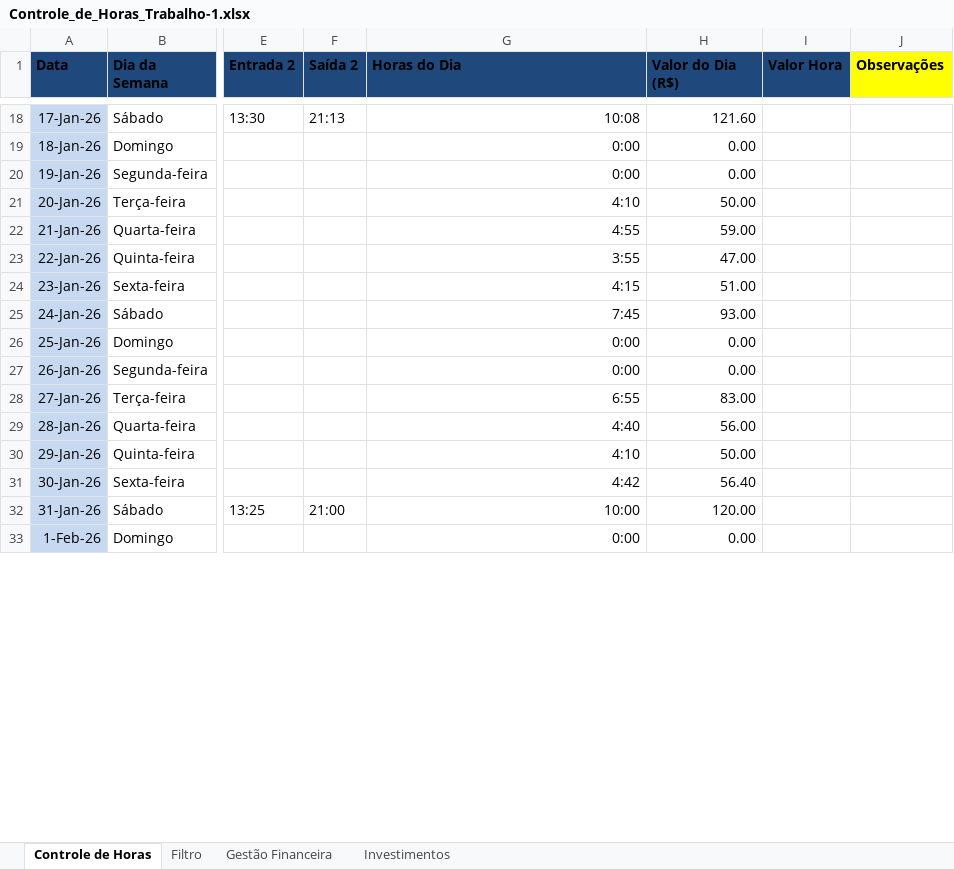
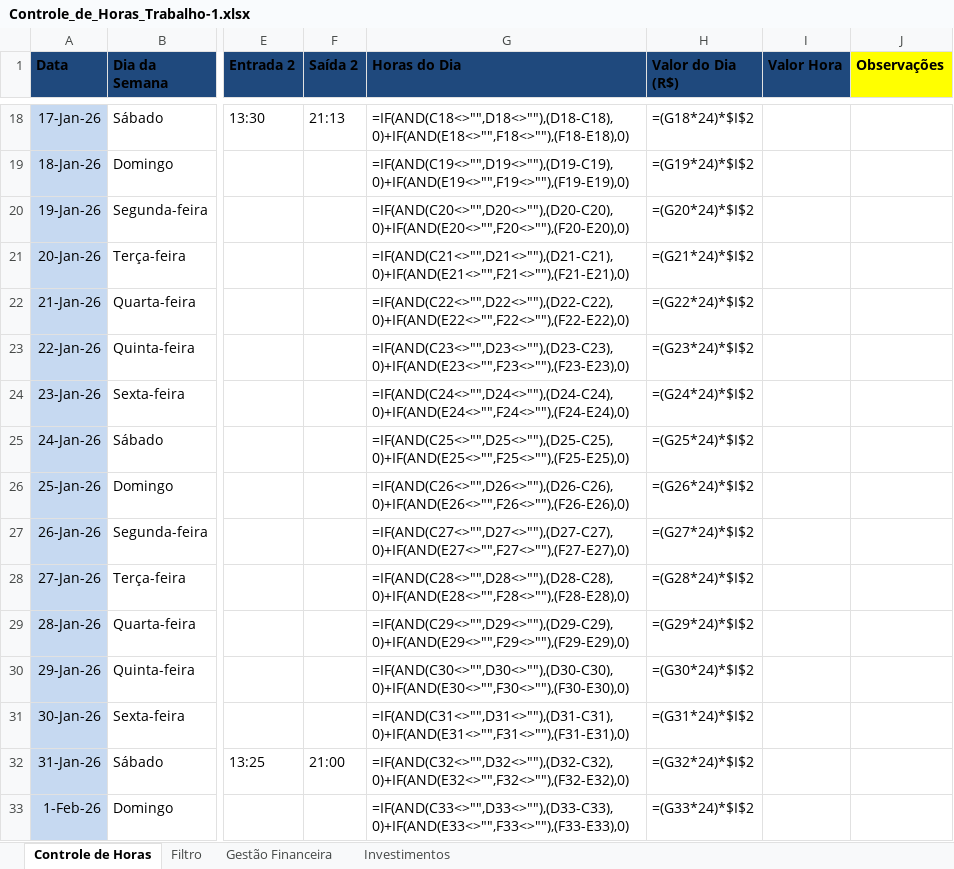
Before and after one commit to AndreTurco/horascontrole, an Excel workbook: Controle_de_Horas_Trabalho-1.xlsx, sheet Controle de Horas, drawn as a sheet; only a part is shown, gaps mark what is left out; values as stored, in another font and other column widths than the file's, no borders; formulas without a stored value are shown as written; table styles not drawn; the diff covers the shown part only; the diff names each change by its address in the sheet, - before the commit and + after, or states it on an @@ line.

```diff
--- a/Controle_de_Horas_Trabalho-1.xlsx (sheet Controle de Horas)
+++ b/Controle_de_Horas_Trabalho-1.xlsx (sheet Controle de Horas)
-G18 (Horas do Dia): 10:08
+G18 (Horas do Dia): =IF(AND(C18<>"",D18<>""),(D18-C18),0)+IF(AND(E18<>"",F18<>""),(F18-E18),0)
-H18 (Valor do Dia (R$)): 121.60
+H18 (Valor do Dia (R$)): =(G18*24)*$I$2
-G19 (Horas do Dia): 0:00
+G19 (Horas do Dia): =IF(AND(C19<>"",D19<>""),(D19-C19),0)+IF(AND(E19<>"",F19<>""),(F19-E19),0)
-H19 (Valor do Dia (R$)): 0.00
+H19 (Valor do Dia (R$)): =(G19*24)*$I$2
-G20 (Horas do Dia): 0:00
+G20 (Horas do Dia): =IF(AND(C20<>"",D20<>""),(D20-C20),0)+IF(AND(E20<>"",F20<>""),(F20-E20),0)
-H20 (Valor do Dia (R$)): 0.00
+H20 (Valor do Dia (R$)): =(G20*24)*$I$2
-G21 (Horas do Dia): 4:10
+G21 (Horas do Dia): =IF(AND(C21<>"",D21<>""),(D21-C21),0)+IF(AND(E21<>"",F21<>""),(F21-E21),0)
-H21 (Valor do Dia (R$)): 50.00
+H21 (Valor do Dia (R$)): =(G21*24)*$I$2
-G22 (Horas do Dia): 4:55
+G22 (Horas do Dia): =IF(AND(C22<>"",D22<>""),(D22-C22),0)+IF(AND(E22<>"",F22<>""),(F22-E22),0)
-H22 (Valor do Dia (R$)): 59.00
+H22 (Valor do Dia (R$)): =(G22*24)*$I$2
-G23 (Horas do Dia): 3:55
+G23 (Horas do Dia): =IF(AND(C23<>"",D23<>""),(D23-C23),0)+IF(AND(E23<>"",F23<>""),(F23-E23),0)
-H23 (Valor do Dia (R$)): 47.00
+H23 (Valor do Dia (R$)): =(G23*24)*$I$2
-G24 (Horas do Dia): 4:15
+G24 (Horas do Dia): =IF(AND(C24<>"",D24<>""),(D24-C24),0)+IF(AND(E24<>"",F24<>""),(F24-E24),0)
-H24 (Valor do Dia (R$)): 51.00
+H24 (Valor do Dia (R$)): =(G24*24)*$I$2
-G25 (Horas do Dia): 7:45
+G25 (Horas do Dia): =IF(AND(C25<>"",D25<>""),(D25-C25),0)+IF(AND(E25<>"",F25<>""),(F25-E25),0)
-H25 (Valor do Dia (R$)): 93.00
+H25 (Valor do Dia (R$)): =(G25*24)*$I$2
-G26 (Horas do Dia): 0:00
+G26 (Horas do Dia): =IF(AND(C26<>"",D26<>""),(D26-C26),0)+IF(AND(E26<>"",F26<>""),(F26-E26),0)
-H26 (Valor do Dia (R$)): 0.00
+H26 (Valor do Dia (R$)): =(G26*24)*$I$2
-G27 (Horas do Dia): 0:00
+G27 (Horas do Dia): =IF(AND(C27<>"",D27<>""),(D27-C27),0)+IF(AND(E27<>"",F27<>""),(F27-E27),0)
-H27 (Valor do Dia (R$)): 0.00
+H27 (Valor do Dia (R$)): =(G27*24)*$I$2
-G28 (Horas do Dia): 6:55
+G28 (Horas do Dia): =IF(AND(C28<>"",D28<>""),(D28-C28),0)+IF(AND(E28<>"",F28<>""),(F28-E28),0)
-H28 (Valor do Dia (R$)): 83.00
+H28 (Valor do Dia (R$)): =(G28*24)*$I$2
-G29 (Horas do Dia): 4:40
+G29 (Horas do Dia): =IF(AND(C29<>"",D29<>""),(D29-C29),0)+IF(AND(E29<>"",F29<>""),(F29-E29),0)
-H29 (Valor do Dia (R$)): 56.00
+H29 (Valor do Dia (R$)): =(G29*24)*$I$2
-G30 (Horas do Dia): 4:10
+G30 (Horas do Dia): =IF(AND(C30<>"",D30<>""),(D30-C30),0)+IF(AND(E30<>"",F30<>""),(F30-E30),0)
-H30 (Valor do Dia (R$)): 50.00
+H30 (Valor do Dia (R$)): =(G30*24)*$I$2
-G31 (Horas do Dia): 4:42
+G31 (Horas do Dia): =IF(AND(C31<>"",D31<>""),(D31-C31),0)+IF(AND(E31<>"",F31<>""),(F31-E31),0)
-H31 (Valor do Dia (R$)): 56.40
+H31 (Valor do Dia (R$)): =(G31*24)*$I$2
-G32 (Horas do Dia): 10:00
+G32 (Horas do Dia): =IF(AND(C32<>"",D32<>""),(D32-C32),0)+IF(AND(E32<>"",F32<>""),(F32-E32),0)
-H32 (Valor do Dia (R$)): 120.00
+H32 (Valor do Dia (R$)): =(G32*24)*$I$2
-G33 (Horas do Dia): 0:00
+G33 (Horas do Dia): =IF(AND(C33<>"",D33<>""),(D33-C33),0)+IF(AND(E33<>"",F33<>""),(F33-E33),0)
-H33 (Valor do Dia (R$)): 0.00
+H33 (Valor do Dia (R$)): =(G33*24)*$I$2
```
Also changed, not shown: 697 edited cells elsewhere in this sheet, 4 other files.
